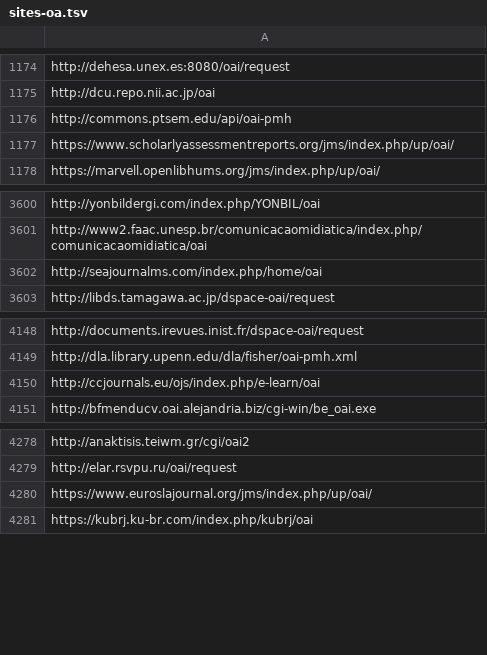
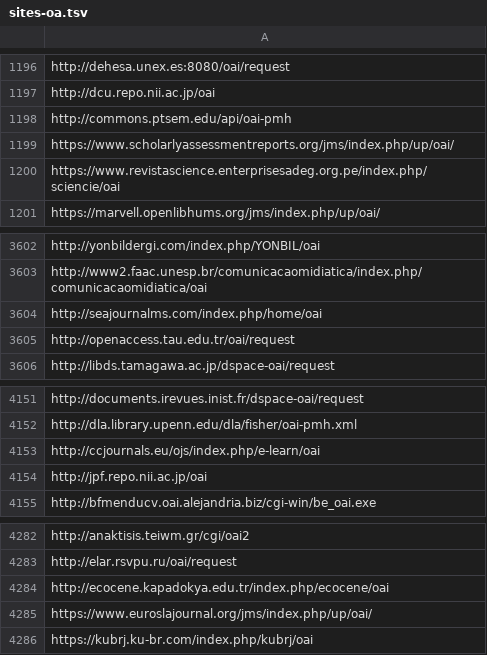
Before and after one commit to miku/metha, a TSV file: contrib/sites-oa.tsv, drawn as a sheet; only a part is shown, gaps mark what is left out; the diff covers the shown part only.

Commit message:
update sites

```diff
--- a/contrib/sites-oa.tsv
+++ b/contrib/sites-oa.tsv
@@ -1177,2 +1199,3 @@ http://commons.ptsem.edu/api/oai-pmh
 https://www.scholarlyassessmentreports.org/jms/index.php/up/oai/
+https://www.revistascience.enterprisesadeg.org.pe/index.php/sciencie/oai
 https://marvell.openlibhums.org/jms/index.php/up/oai/
@@ -3602,2 +3604,3 @@ http://www2.faac.unesp.br/comunicacaomidiatica/index.php/comunicacaomidiatica/oa
 http://seajournalms.com/index.php/home/oai
+http://openaccess.tau.edu.tr/oai/request
 http://libds.tamagawa.ac.jp/dspace-oai/request
@@ -4150,2 +4153,3 @@ http://dla.library.upenn.edu/dla/fisher/oai-pmh.xml
 http://ccjournals.eu/ojs/index.php/e-learn/oai
+http://jpf.repo.nii.ac.jp/oai
 http://bfmenducv.oai.alejandria.biz/cgi-win/be_oai.exe
@@ -4279,2 +4283,3 @@ http://anaktisis.teiwm.gr/cgi/oai2
 http://elar.rsvpu.ru/oai/request
+http://ecocene.kapadokya.edu.tr/index.php/ecocene/oai
 https://www.euroslajournal.org/jms/index.php/up/oai/
```
Also changed, not shown: 1 added row and 26 moved rows elsewhere in this file, 2 other files.
